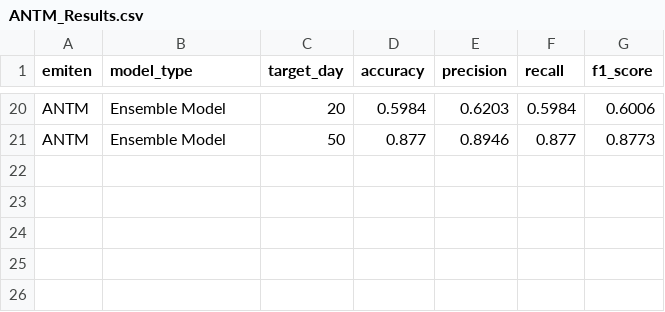
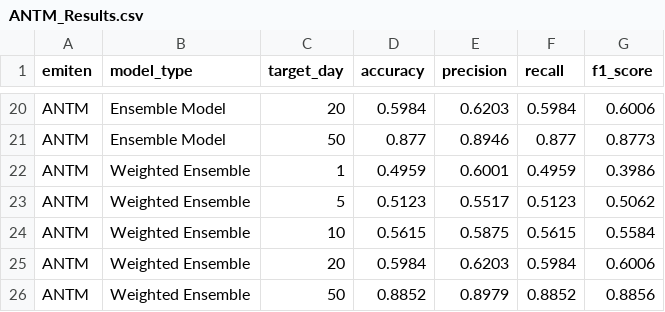
Before and after one commit to hufahamdika/Riset-Saham, a CSV file: Ensemble Result/ANTM/ANTM_Results.csv, drawn as a sheet; only a part is shown, gaps mark what is left out; the diff names each change by its address in the sheet, - before the commit and + after, or states it on an @@ line.

Commit message:
Weighted ensemble results for all emiten

```diff
--- a/Ensemble Result/ANTM/ANTM_Results.csv
+++ b/Ensemble Result/ANTM/ANTM_Results.csv
+row 22: ANTM | Weighted Ensemble | 1 | 0.4959 | 0.6001 | 0.4959 | 0.3986
+row 23: ANTM | Weighted Ensemble | 5 | 0.5123 | 0.5517 | 0.5123 | 0.5062
+row 24: ANTM | Weighted Ensemble | 10 | 0.5615 | 0.5875 | 0.5615 | 0.5584
+row 25: ANTM | Weighted Ensemble | 20 | 0.5984 | 0.6203 | 0.5984 | 0.6006
+row 26: ANTM | Weighted Ensemble | 50 | 0.8852 | 0.8979 | 0.8852 | 0.8856
```
Also changed, not shown: Ensemble Result/ADRO/ADRO_Results.csv, Ensemble Result/BNGA/BNGA_Results.csv, 7 other files.
